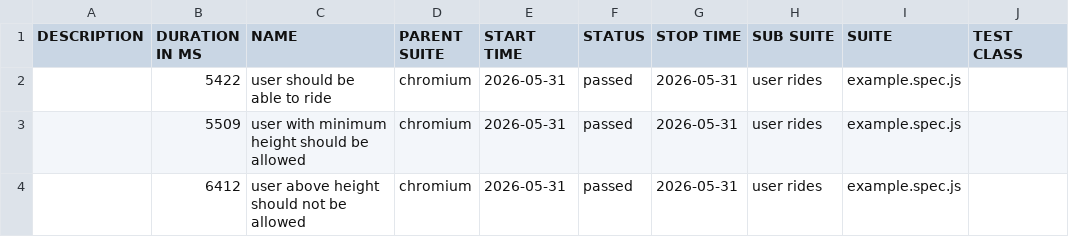
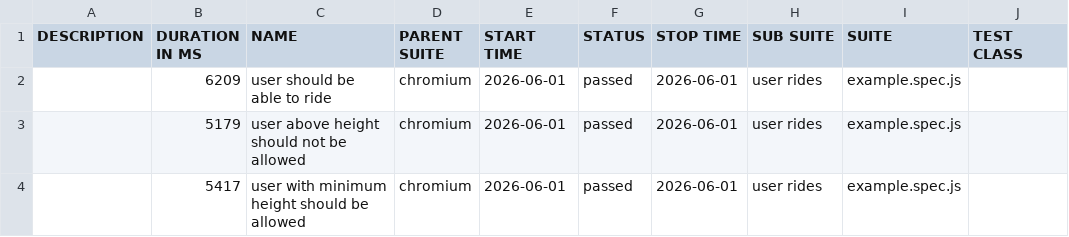
Before and after one commit to TatianeAlencar/pgats-ci, a CSV file: allure-report/data/suites.csv, drawn as a sheet; only a part is shown; the diff names each change by its address in the sheet, - before the commit and + after, or states it on an @@ line.

```diff
--- a/allure-report/data/suites.csv
+++ b/allure-report/data/suites.csv
-B2 (DURATION IN MS): 5422
+B2 (DURATION IN MS): 6209
-E2:E4 (START TIME): 2026-05-31
+E2:E4 (START TIME): 2026-06-01
-G2:G4 (STOP TIME): 2026-05-31
+G2:G4 (STOP TIME): 2026-06-01
-B3 (DURATION IN MS): 5509
+B3 (DURATION IN MS): 5179
-C3 (NAME): user with minimum height should be allowed
+C3 (NAME): user above height should not be allowed
-B4 (DURATION IN MS): 6412
+B4 (DURATION IN MS): 5417
-C4 (NAME): user above height should not be allowed
+C4 (NAME): user with minimum height should be allowed
```
Also changed, not shown: 28 other files.
